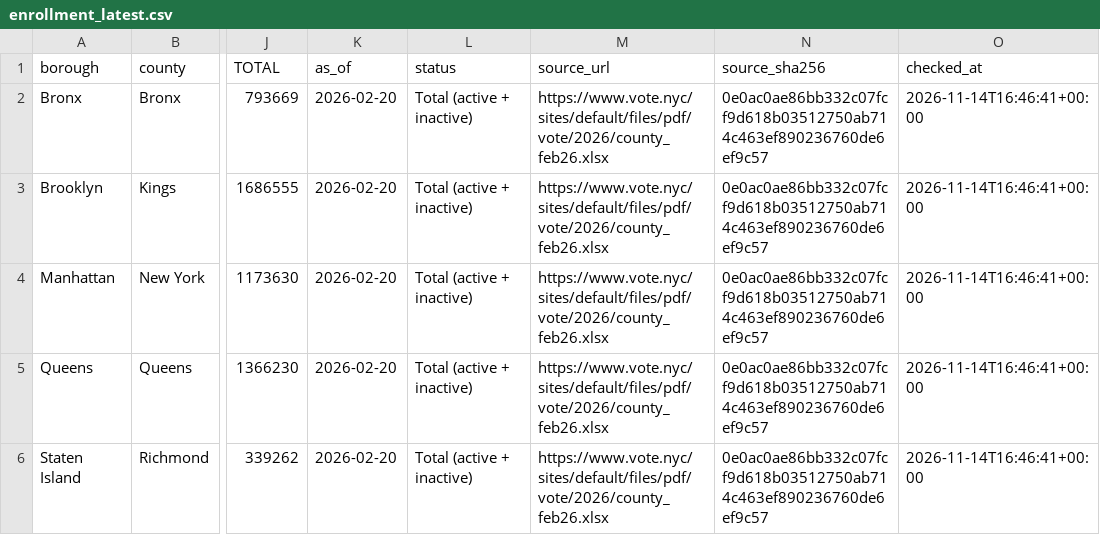
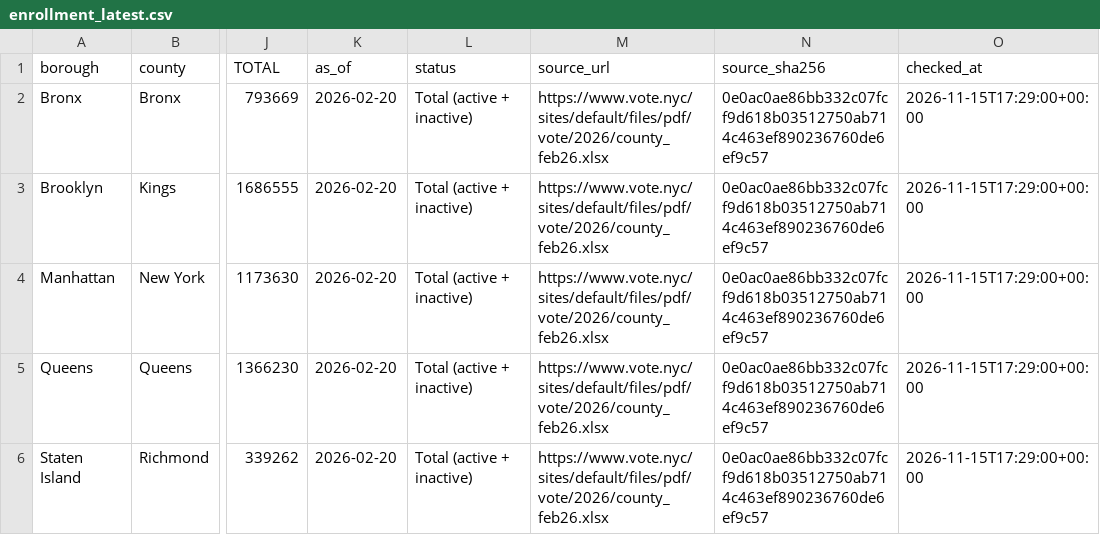
Before and after one commit to Roo100/NYC-political-demographic-map, a CSV file: data/enrollment_latest.csv, drawn as a sheet; only a part is shown, gaps mark what is left out; the diff names each change by its address in the sheet, - before the commit and + after, or states it on an @@ line.

```diff
--- a/data/enrollment_latest.csv
+++ b/data/enrollment_latest.csv
-O2:O6 (checked_at): 2026-11-14T16:46:41+00:00
+O2:O6 (checked_at): 2026-11-15T17:29:00+00:00
```
Also changed, not shown: 1 other file.
